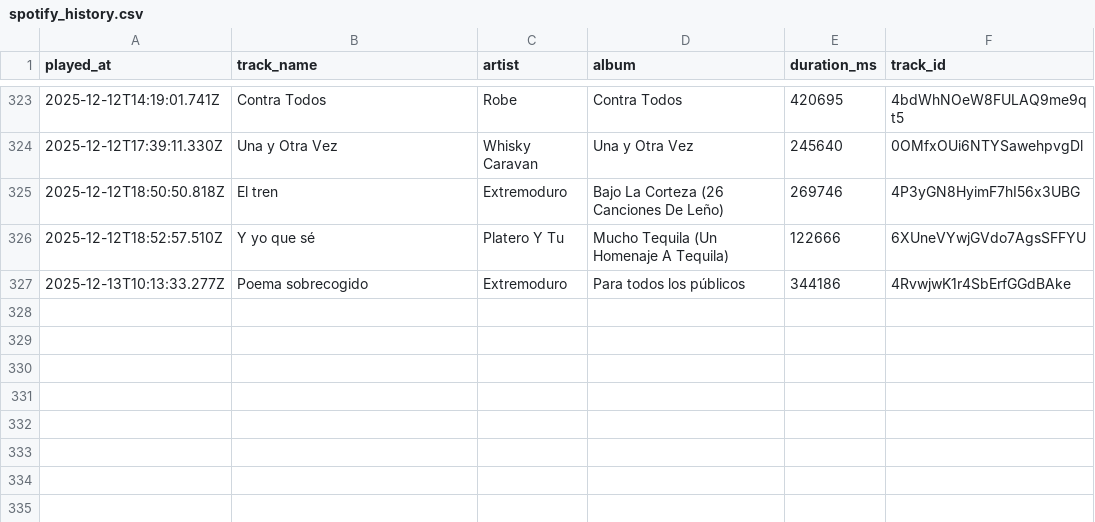
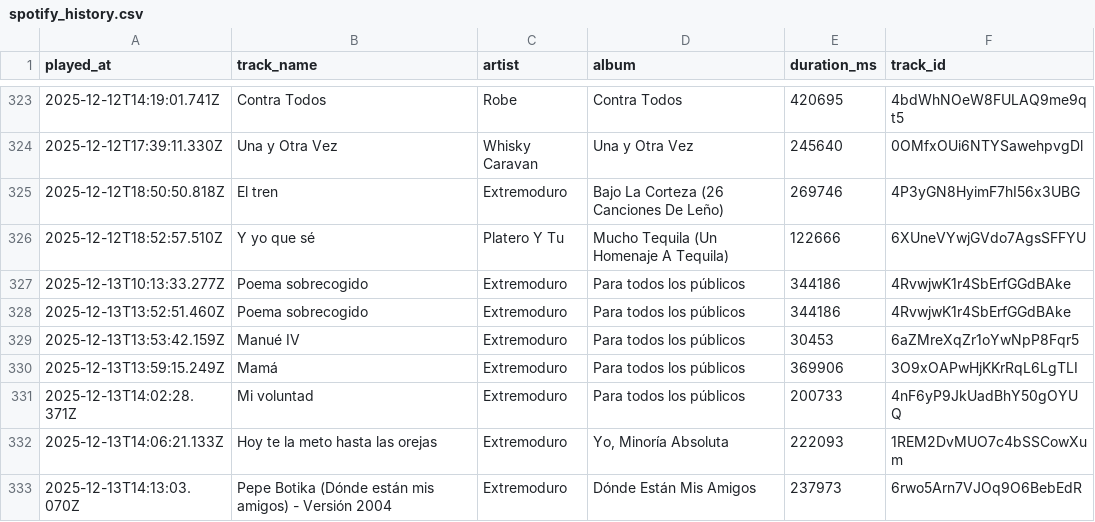
Before and after one commit to Edupastore/spothistory, a CSV file: spotify_history.csv, drawn as a sheet; only a part is shown, gaps mark what is left out; the diff names each change by its address in the sheet, - before the commit and + after, or states it on an @@ line.

```diff
--- a/spotify_history.csv
+++ b/spotify_history.csv
+row 328: 2025-12-13T13:52:51.460Z | Poema sobrecogido | Extremoduro | Para todos los públicos | 344186 | 4RvwjwK1r4SbErfGGdBAke
+row 329: 2025-12-13T13:53:42.159Z | Manué IV | Extremoduro | Para todos los públicos | 30453 | 6aZMreXqZr1oYwNpP8Fqr5
+row 330: 2025-12-13T13:59:15.249Z | Mamá | Extremoduro | Para todos los públicos | 369906 | 3O9xOAPwHjKKrRqL6LgTLI
+row 331: 2025-12-13T14:02:28.371Z | Mi voluntad | Extremoduro | Para todos los públicos | 200733 | 4nF6yP9JkUadBhY50gOYUQ
+row 332: 2025-12-13T14:06:21.133Z | Hoy te la meto hasta las orejas | Extremoduro | Yo, Minoría Absoluta | 222093 | 1REM2DvMUO7c4bSSCowXum
+row 333: 2025-12-13T14:13:03.070Z | Pepe Botika (Dónde están mis amigos) - Versión 2004 | Extremoduro | Dónde Están Mis Amigos | 237973 | 6rwo5Arn7VJOq9O6BebEdR
```
